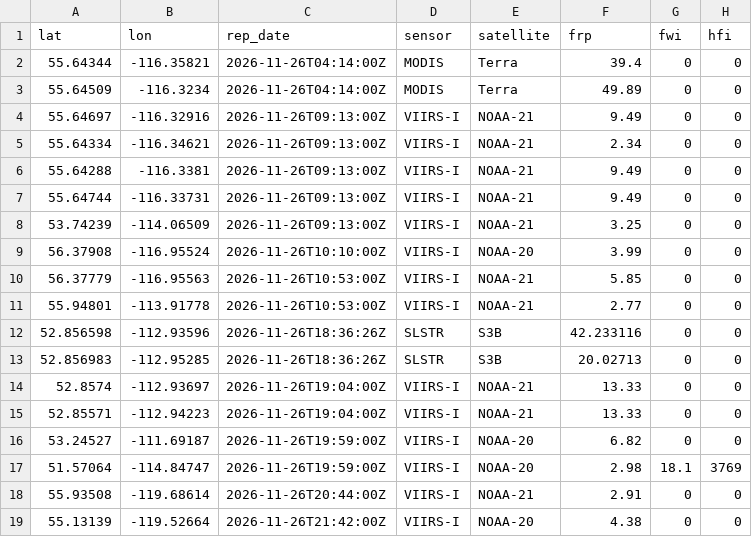
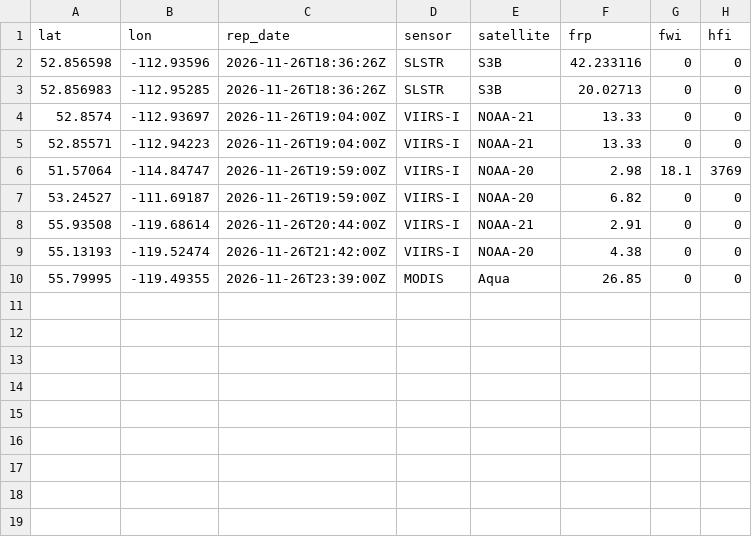
Before and after one commit to maymankhan1-web/alberta-wildfire-tracker, a CSV file: data/hotspots_last24h.csv, drawn as a sheet.

```diff
--- a/data/hotspots_last24h.csv
+++ b/data/hotspots_last24h.csv
@@ -1,12 +1,2 @@
 lat,lon,rep_date,sensor,satellite,frp,fwi,hfi
-55.64344,-116.35821,2026-11-26T04:14:00Z,MODIS,Terra,39.4,0,0
-55.64509,-116.3234,2026-11-26T04:14:00Z,MODIS,Terra,49.89,0,0
-55.64697,-116.32916,2026-11-26T09:13:00Z,VIIRS-I,NOAA-21,9.49,0,0
-55.64334,-116.34621,2026-11-26T09:13:00Z,VIIRS-I,NOAA-21,2.34,0,0
-55.64288,-116.3381,2026-11-26T09:13:00Z,VIIRS-I,NOAA-21,9.49,0,0
-55.64744,-116.33731,2026-11-26T09:13:00Z,VIIRS-I,NOAA-21,9.49,0,0
-53.74239,-114.06509,2026-11-26T09:13:00Z,VIIRS-I,NOAA-21,3.25,0,0
-56.37908,-116.95524,2026-11-26T10:10:00Z,VIIRS-I,NOAA-20,3.99,0,0
-56.37779,-116.95563,2026-11-26T10:53:00Z,VIIRS-I,NOAA-21,5.85,0,0
-55.94801,-113.91778,2026-11-26T10:53:00Z,VIIRS-I,NOAA-21,2.77,0,0
 52.856598,-112.93596,2026-11-26T18:36:26Z,SLSTR,S3B,42.233116,0,0
@@ -15,5 +5,6 @@ lat,lon,rep_date,sensor,satellite,frp,fwi,hfi
 52.85571,-112.94223,2026-11-26T19:04:00Z,VIIRS-I,NOAA-21,13.33,0,0
+51.57064,-114.84747,2026-11-26T19:59:00Z,VIIRS-I,NOAA-20,2.98,18.1,3769
 53.24527,-111.69187,2026-11-26T19:59:00Z,VIIRS-I,NOAA-20,6.82,0,0
-51.57064,-114.84747,2026-11-26T19:59:00Z,VIIRS-I,NOAA-20,2.98,18.1,3769
 55.93508,-119.68614,2026-11-26T20:44:00Z,VIIRS-I,NOAA-21,2.91,0,0
-55.13139,-119.52664,2026-11-26T21:42:00Z,VIIRS-I,NOAA-20,4.38,0,0
+55.13193,-119.52474,2026-11-26T21:42:00Z,VIIRS-I,NOAA-20,4.38,0,0
+55.79995,-119.49355,2026-11-26T23:39:00Z,MODIS,Aqua,26.85,0,0
```
Also changed, not shown: 1 other file.
